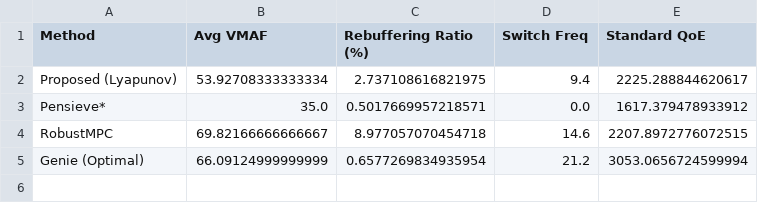
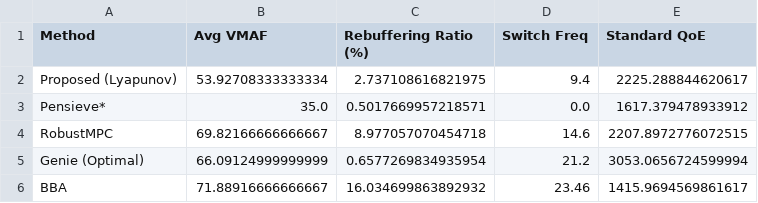
Before and after one commit to saeedzarbi/ABR-Awareness, a CSV file: new/results/tcsvt_generalization_results.csv, drawn as a sheet; the diff names each change by its address in the sheet, - before the commit and + after, or states it on an @@ line.

```diff
--- a/new/results/tcsvt_generalization_results.csv
+++ b/new/results/tcsvt_generalization_results.csv
+row 6: BBA | 71.88916666666667 | 16.034699863892932 | 23.46 | 1415.9694569861617
```
Also changed, not shown: 3 other files.
